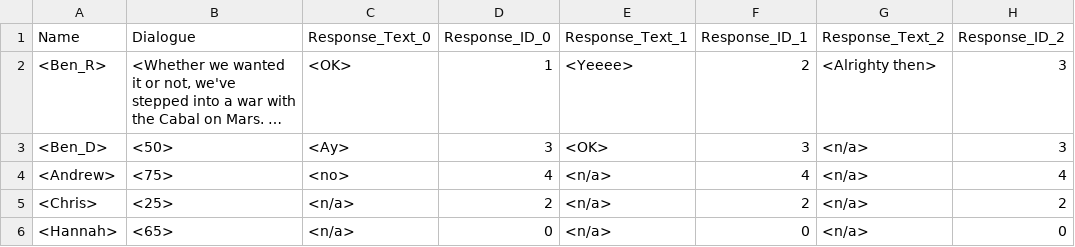
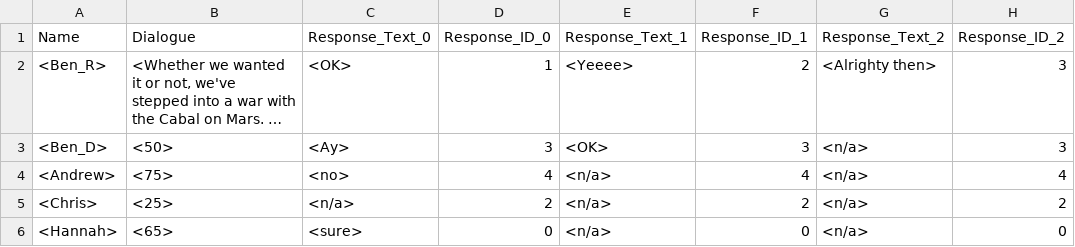
Before and after one commit to Endor-Games/Ben-Rs-repo, a CSV file: Code/GameEngine/Game/src/TestCSV.csv, drawn as a sheet; only a part is shown; long unchanged cells end in …; the diff names each change by its address in the sheet, - before the commit and + after, or states it on an @@ line.

```diff
--- a/Code/GameEngine/Game/src/TestCSV.csv
+++ b/Code/GameEngine/Game/src/TestCSV.csv
-C6 (Response_Text_0): <n/a>
+C6 (Response_Text_0): <sure>
```
Also changed, not shown: Code/GameEngine/Game/src/TestEnemies.csv, Code/GameEngine/Game/src/WritingTest.csv, 5 other files.
